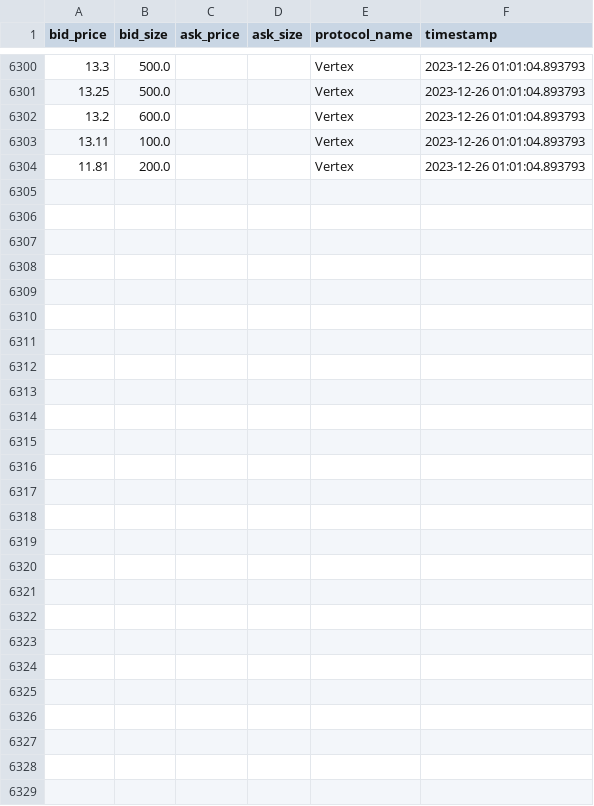
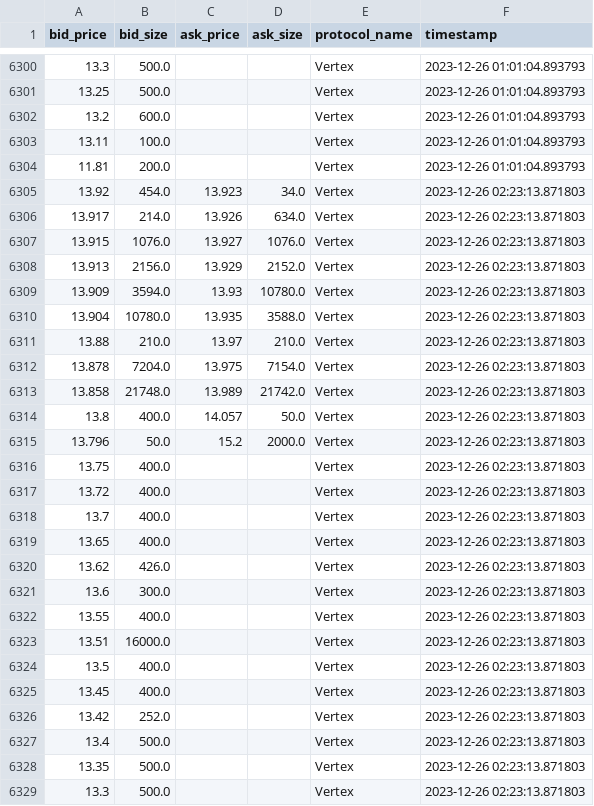
Before and after one commit to 0xsumatt/orderbook_snaps, a CSV file: vertex_TIA_orderbook_snap.csv, drawn as a sheet; only a part is shown, gaps mark what is left out; the diff covers the shown part only.

```diff
--- a/vertex_TIA_orderbook_snap.csv
+++ b/vertex_TIA_orderbook_snap.csv
@@ -6304 +6304,26 @@ bid_price,bid_size,ask_price,ask_size,protocol_name,timestamp
 11.81,200.0,,,Vertex,2023-12-26 01:01:04.893793
+13.92,454.0,13.923,34.0,Vertex,2023-12-26 02:23:13.871803
+13.917,214.0,13.926,634.0,Vertex,2023-12-26 02:23:13.871803
+13.915,1076.0,13.927,1076.0,Vertex,2023-12-26 02:23:13.871803
+13.913,2156.0,13.929,2152.0,Vertex,2023-12-26 02:23:13.871803
+13.909,3594.0,13.93,10780.0,Vertex,2023-12-26 02:23:13.871803
+13.904,10780.0,13.935,3588.0,Vertex,2023-12-26 02:23:13.871803
+13.88,210.0,13.97,210.0,Vertex,2023-12-26 02:23:13.871803
+13.878,7204.0,13.975,7154.0,Vertex,2023-12-26 02:23:13.871803
+13.858,21748.0,13.989,21742.0,Vertex,2023-12-26 02:23:13.871803
+13.8,400.0,14.057,50.0,Vertex,2023-12-26 02:23:13.871803
+13.796,50.0,15.2,2000.0,Vertex,2023-12-26 02:23:13.871803
+13.75,400.0,,,Vertex,2023-12-26 02:23:13.871803
+13.72,400.0,,,Vertex,2023-12-26 02:23:13.871803
+13.7,400.0,,,Vertex,2023-12-26 02:23:13.871803
+13.65,400.0,,,Vertex,2023-12-26 02:23:13.871803
+13.62,426.0,,,Vertex,2023-12-26 02:23:13.871803
+13.6,300.0,,,Vertex,2023-12-26 02:23:13.871803
+13.55,400.0,,,Vertex,2023-12-26 02:23:13.871803
+13.51,16000.0,,,Vertex,2023-12-26 02:23:13.871803
+13.5,400.0,,,Vertex,2023-12-26 02:23:13.871803
+13.45,400.0,,,Vertex,2023-12-26 02:23:13.871803
+13.42,252.0,,,Vertex,2023-12-26 02:23:13.871803
+13.4,500.0,,,Vertex,2023-12-26 02:23:13.871803
+13.35,500.0,,,Vertex,2023-12-26 02:23:13.871803
+13.3,500.0,,,Vertex,2023-12-26 02:23:13.871803
```
Also changed, not shown: 2 edited cells elsewhere in this file, hyperliquid_TIA_orderbook_snap.csv, 8 other files.
